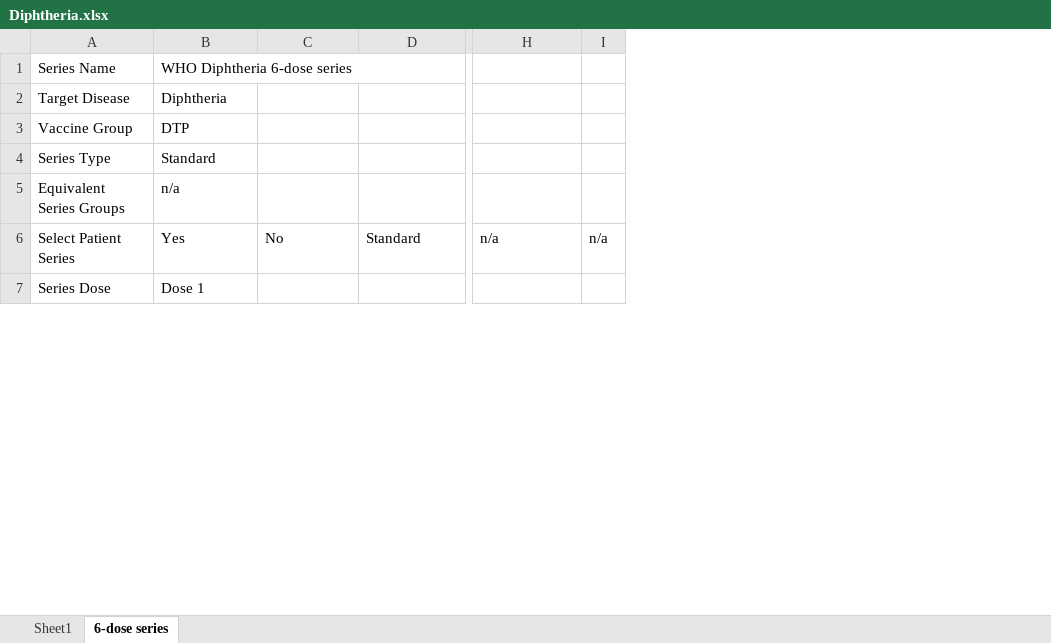
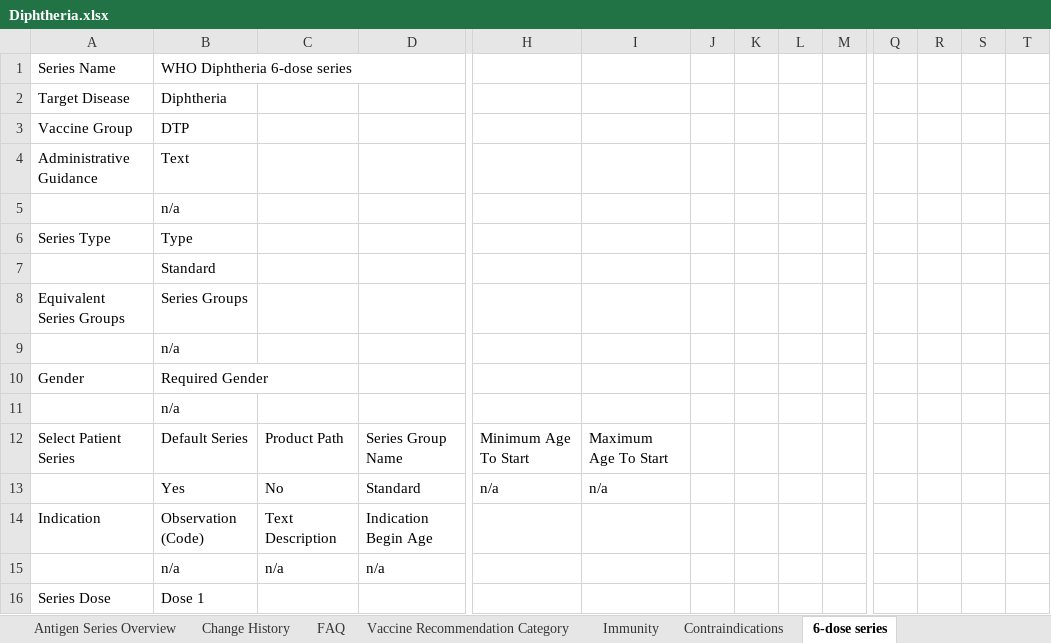
Before and after one commit to fhir-fli/cicada, an Excel workbook: cicada_generator/lib/WHO/antigen/Diphtheria.xlsx, sheet 6-dose series, drawn as a sheet; only a part is shown, gaps mark what is left out; values as stored, in another font and other column widths than the file's, no borders; addresses are those after the commit; rows hold the shown columns only; the diff covers the shown part only; the diff names each change by its address in the sheet, - before the commit and + after, or states it on an @@ line.

```diff
--- a/cicada_generator/lib/WHO/antigen/Diphtheria.xlsx (sheet 6-dose series)
+++ b/cicada_generator/lib/WHO/antigen/Diphtheria.xlsx (sheet 6-dose series)
-sheet tab: Sheet1
+sheet tab: Antigen Series Overview
+sheet tab: Change History
+sheet tab: FAQ
+sheet tab: Vaccine Recommendation Category
+sheet tab: Immunity
+sheet tab: Contraindications
+column I, row 13: n/a
+column J, empty
+column K, empty
+column L, empty
+column Q, empty
+column R, empty
+column S, empty
+column T, empty
+row 4: Administrative Guidance | Text
+row 5:  | n/a
-B6: Standard
+B6: Type
+row 7:  | Standard
-B8: n/a
+B8: Series Groups
+row 9:  | n/a
+row 10: Gender | Required Gender
+row 11:  | n/a
+row 12: Select Patient Series | Default Series | Product Path | Series Group Name | Minimum Age To Start | Maximum Age To Start
-A13: Select Patient Series
+A13: (empty)
-M13: n/a
+M13: (empty)
+row 14: Indication | Observation (Code) | Text Description | Indication Begin Age
+row 15:  | n/a | n/a | n/a
```
Also changed, not shown: 79 added rows and 76 edited cells elsewhere in this sheet, sheet Antigen Series Overview, cicada_generator/lib/WHO/antigen/HPV.xlsx, cicada_generator/lib/WHO/antigen/Hib.xlsx, 42 other files.
